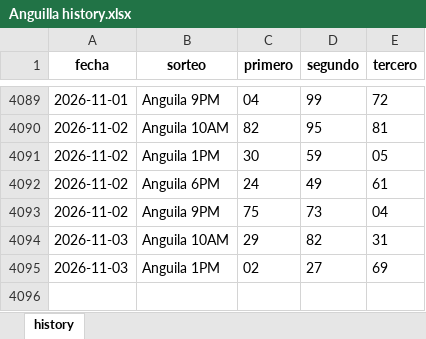
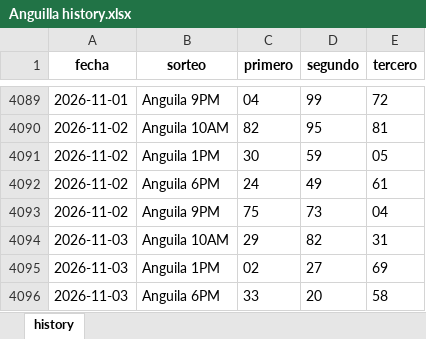
Before and after one commit to carbosota1/COMPARE, an Excel workbook: data/histories/Anguilla history.xlsx, sheet history, drawn as a sheet; only a part is shown, gaps mark what is left out; values as stored, in another font and other column widths than the file's, no borders; the diff names each change by its address in the sheet, - before the commit and + after, or states it on an @@ line.

Commit message:
Auto update histories + intraday analysis

```diff
--- a/data/histories/Anguilla history.xlsx (sheet history)
+++ b/data/histories/Anguilla history.xlsx (sheet history)
+row 4096: 2026-11-03 | Anguila 6PM | 33 | 20 | 58
```
Also changed, not shown: data/histories/La suerte history.xlsx, 5 other files.
